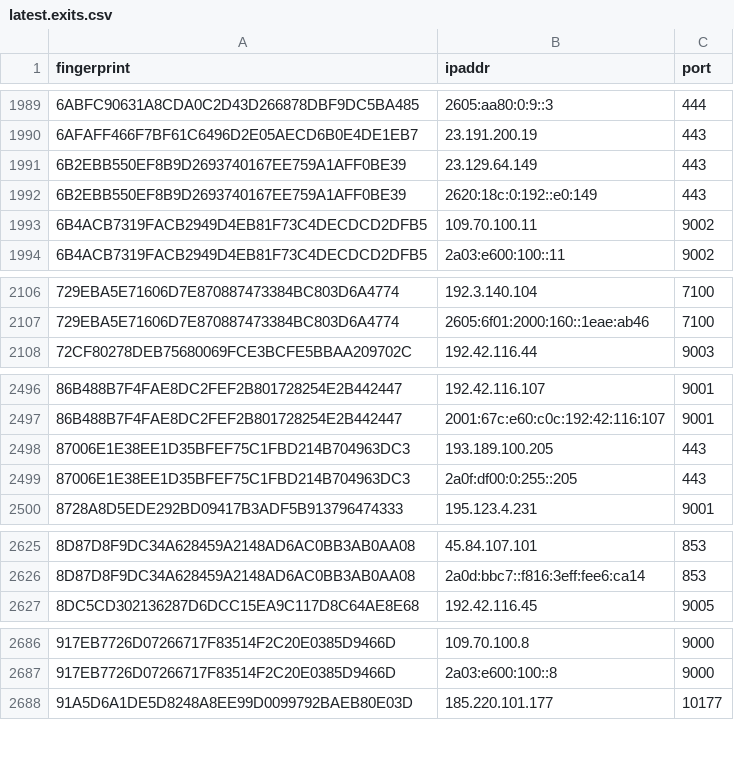
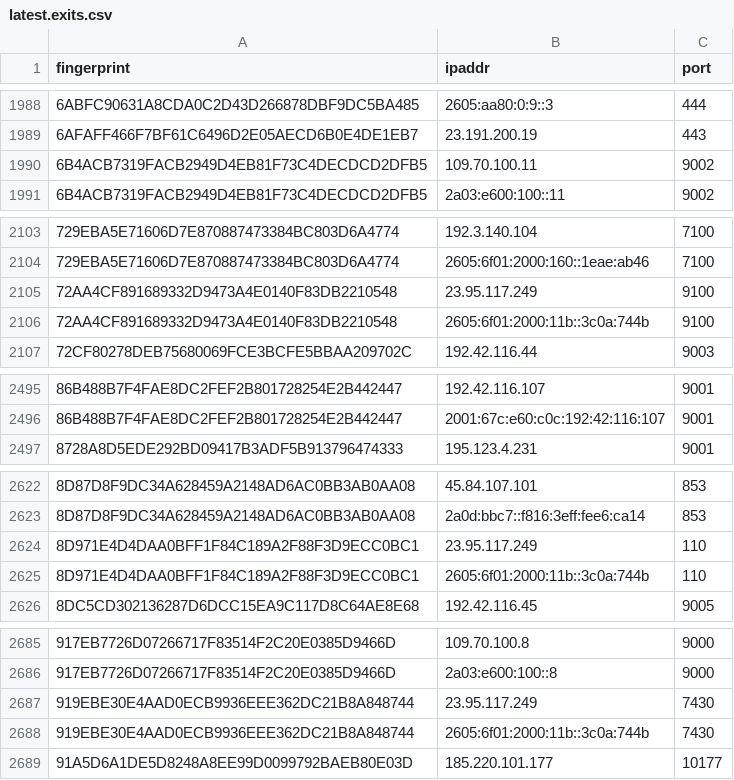
Before and after one commit to alireza-rezaee/tor-nodes, a CSV file: latest.exits.csv, drawn as a sheet; only a part is shown, gaps mark what is left out; the diff covers the shown part only.

```diff
--- a/latest.exits.csv
+++ b/latest.exits.csv
@@ -1990,4 +1989,2 @@ fingerprint, ipaddr, port
 6AFAFF466F7BF61C6496D2E05AECD6B0E4DE1EB7, 23.191.200.19, 443
-6B2EBB550EF8B9D2693740167EE759A1AFF0BE39, 23.129.64.149, 443
-6B2EBB550EF8B9D2693740167EE759A1AFF0BE39, 2620:18c:0:192::e0:149, 443
 6B4ACB7319FACB2949D4EB81F73C4DECDCD2DFB5, 109.70.100.11, 9002
@@ -2107,2 +2104,4 @@ fingerprint, ipaddr, port
 729EBA5E71606D7E870887473384BC803D6A4774, 2605:6f01:2000:160::1eae:ab46, 7100
+72AA4CF891689332D9473A4E0140F83DB2210548, 23.95.117.249, 9100
+72AA4CF891689332D9473A4E0140F83DB2210548, 2605:6f01:2000:11b::3c0a:744b, 9100
 72CF80278DEB75680069FCE3BCFE5BBAA209702C, 192.42.116.44, 9003
@@ -2497,4 +2496,2 @@ fingerprint, ipaddr, port
 86B488B7F4FAE8DC2FEF2B801728254E2B442447, 2001:67c:e60:c0c:192:42:116:107, 9001
-87006E1E38EE1D35BFEF75C1FBD214B704963DC3, 193.189.100.205, 443
-87006E1E38EE1D35BFEF75C1FBD214B704963DC3, 2a0f:df00:0:255::205, 443
 8728A8D5EDE292BD09417B3ADF5B913796474333, 195.123.4.231, 9001
@@ -2626,2 +2623,4 @@ fingerprint, ipaddr, port
 8D87D8F9DC34A628459A2148AD6AC0BB3AB0AA08, 2a0d:bbc7::f816:3eff:fee6:ca14, 853
+8D971E4D4DAA0BFF1F84C189A2F88F3D9ECC0BC1, 23.95.117.249, 110
+8D971E4D4DAA0BFF1F84C189A2F88F3D9ECC0BC1, 2605:6f01:2000:11b::3c0a:744b, 110
 8DC5CD302136287D6DCC15EA9C117D8C64AE8E68, 192.42.116.45, 9005
@@ -2687,2 +2686,4 @@ fingerprint, ipaddr, port
 917EB7726D07266717F83514F2C20E0385D9466D, 2a03:e600:100::8, 9000
+919EBE30E4AAD0ECB9936EEE362DC21B8A848744, 23.95.117.249, 7430
+919EBE30E4AAD0ECB9936EEE362DC21B8A848744, 2605:6f01:2000:11b::3c0a:744b, 7430
 91A5D6A1DE5D8248A8EE99D0099792BAEB80E03D, 185.220.101.177, 10177
```
Also changed, not shown: 18 added rows and 13 removed rows elsewhere in this file, latest.all.csv, latest.guards.csv.
